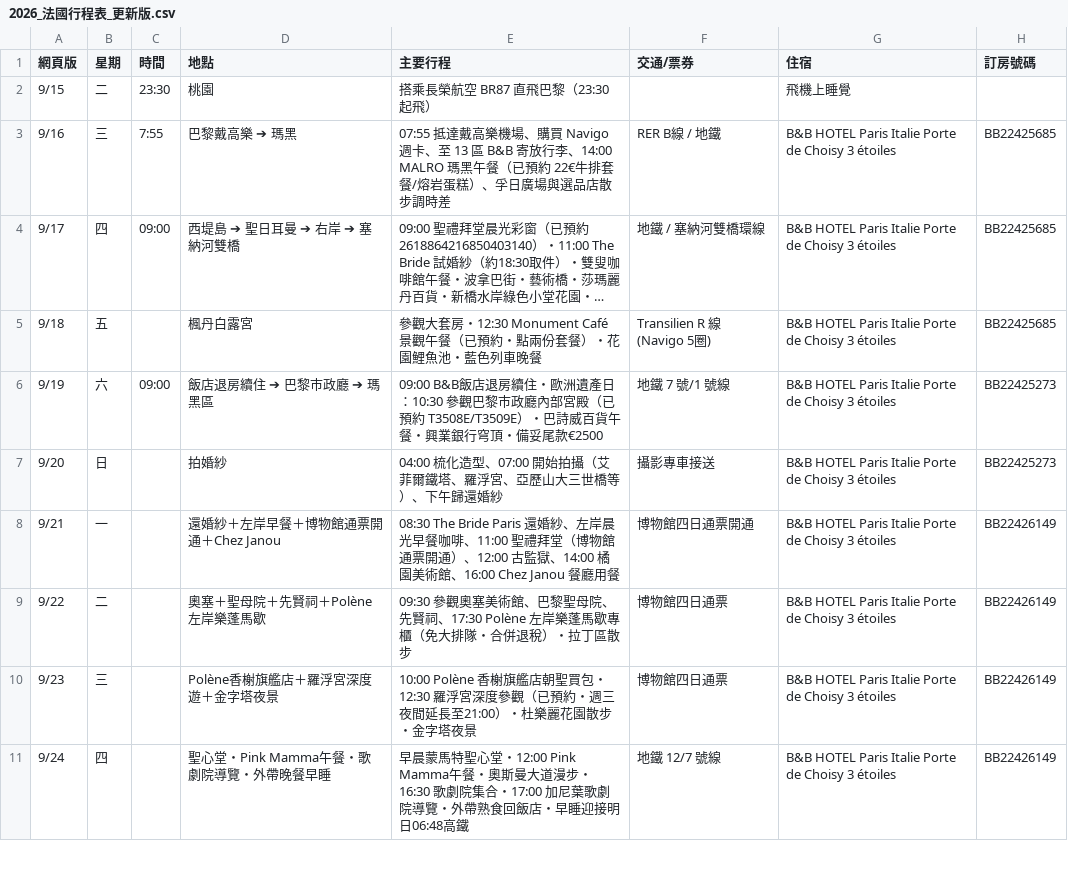
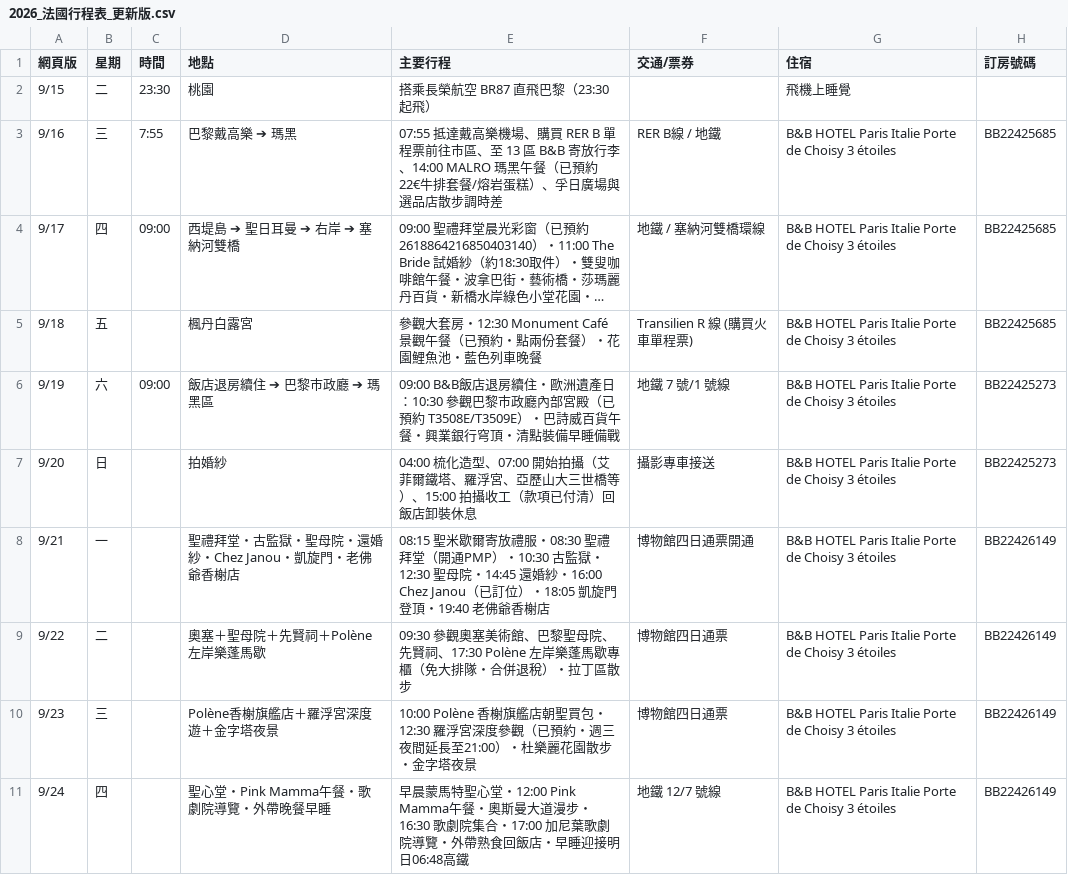
Before and after one commit to 56webb/mimo, a CSV file: 2026_法國行程表_更新版.csv, drawn as a sheet; only a part is shown; long unchanged cells end in …; the diff names each change by its address in the sheet, - before the commit and + after, or states it on an @@ line.

```diff
--- a/2026_法國行程表_更新版.csv
+++ b/2026_法國行程表_更新版.csv
-E3 (主要行程): …、購買 Navigo 週卡、至 13…
+E3 (主要行程): …、購買 RER B 單程票前往市區、至 13…
-F5 (交通/票券): Transilien R 線 (Navigo 5圈)
+F5 (交通/票券): Transilien R 線 (購買火車單程票)
-E6 (主要行程): …行穹頂・備妥尾款€2500
+E6 (主要行程): …行穹頂・清點裝備早睡備戰
-E7 (主要行程): …橋等）、下午歸還婚紗
+E7 (主要行程): …橋等）、15:00 拍攝收工（款項已付清）回飯店卸裝休息
-D8 (地點): 還婚紗＋左岸早餐＋博物館通票開通＋Chez Janou
+D8 (地點): 聖禮拜堂・古監獄・聖母院・還婚紗・Chez Janou・凱旋門・老佛爺香榭店
-E8 (主要行程): 08:30 The Bride Paris 還婚紗、左岸晨光早餐咖啡、11:00 聖禮拜堂（博物館通票開通）、12:00 古監獄、14:00 橘園美術館、16:00 Chez Janou 餐廳用餐
+E8 (主要行程): 08:15 聖米歇爾寄放禮服・08:30 聖禮拜堂（開通PMP）・10:30 古監獄・12:30 聖母院・14:45 還婚紗・16:00 Chez Janou（已訂位）・18:05 凱旋門登頂・19:40 老佛爺香榭店
```
Also changed, not shown: Sheet1_巴黎婚紗.csv, Sheet2_巴黎市區.csv, 3 other files.
